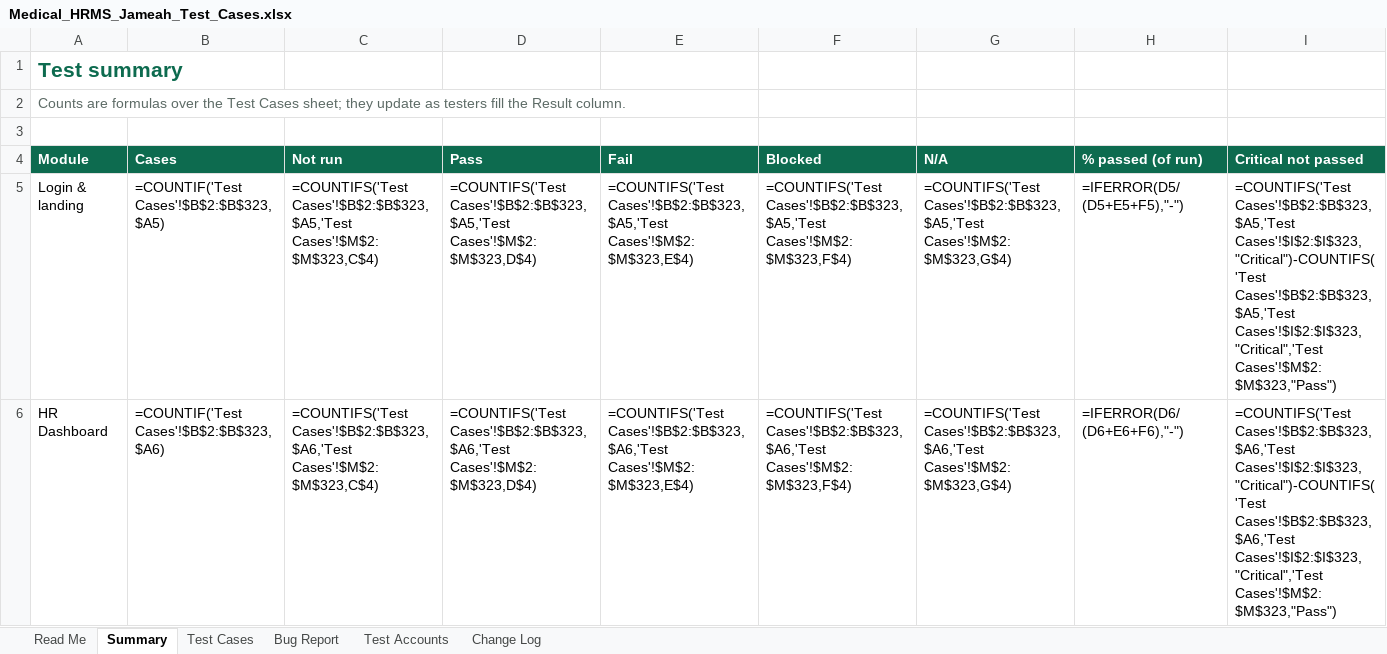
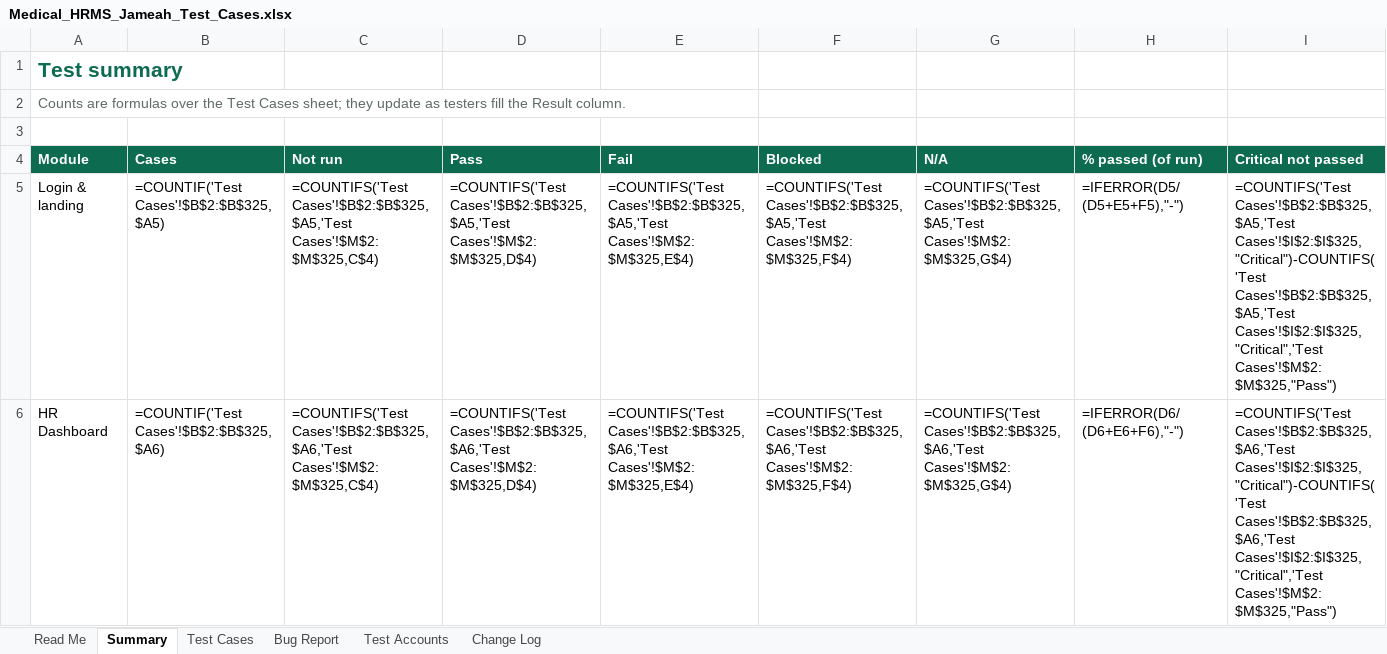
Before and after one commit to phpdevpro/edu-alriyada-hrm, an Excel workbook: project_tracking/Medical_HRMS_Jameah_Test_Cases.xlsx, sheet Summary, drawn as a sheet; only a part is shown; values as stored, in another font and other column widths than the file's, no borders; formulas without a stored value are shown as written; the diff covers the shown part only; the diff names each change by its address in the sheet, - before the commit and + after, or states it on an @@ line.

```diff
--- a/project_tracking/Medical_HRMS_Jameah_Test_Cases.xlsx (sheet Summary)
+++ b/project_tracking/Medical_HRMS_Jameah_Test_Cases.xlsx (sheet Summary)
-B5 (Cases): =COUNTIF('Test Cases'!$B$2:$B$323,$A5)
+B5 (Cases): =COUNTIF('Test Cases'!$B$2:$B$325,$A5)
-C5 (Not run): =COUNTIFS('Test Cases'!$B$2:$B$323,$A5,'Test Cases'!$M$2:$M$323,C$4)
+C5 (Not run): =COUNTIFS('Test Cases'!$B$2:$B$325,$A5,'Test Cases'!$M$2:$M$325,C$4)
-D5 (Pass): =COUNTIFS('Test Cases'!$B$2:$B$323,$A5,'Test Cases'!$M$2:$M$323,D$4)
+D5 (Pass): =COUNTIFS('Test Cases'!$B$2:$B$325,$A5,'Test Cases'!$M$2:$M$325,D$4)
-E5 (Fail): =COUNTIFS('Test Cases'!$B$2:$B$323,$A5,'Test Cases'!$M$2:$M$323,E$4)
+E5 (Fail): =COUNTIFS('Test Cases'!$B$2:$B$325,$A5,'Test Cases'!$M$2:$M$325,E$4)
-F5 (Blocked): =COUNTIFS('Test Cases'!$B$2:$B$323,$A5,'Test Cases'!$M$2:$M$323,F$4)
+F5 (Blocked): =COUNTIFS('Test Cases'!$B$2:$B$325,$A5,'Test Cases'!$M$2:$M$325,F$4)
-G5 (N/A): =COUNTIFS('Test Cases'!$B$2:$B$323,$A5,'Test Cases'!$M$2:$M$323,G$4)
+G5 (N/A): =COUNTIFS('Test Cases'!$B$2:$B$325,$A5,'Test Cases'!$M$2:$M$325,G$4)
-I5 (Critical not passed): =COUNTIFS('Test Cases'!$B$2:$B$323,$A5,'Test Cases'!$I$2:$I$323,"Critical")-COUNTIFS('Test Cases'!$B$2:$B$323,$A5,'Test Cases'!$I$2:$I$323,"Critical",'Test Cases'!$M$2:$M$323,"Pass")
+I5 (Critical not passed): =COUNTIFS('Test Cases'!$B$2:$B$325,$A5,'Test Cases'!$I$2:$I$325,"Critical")-COUNTIFS('Test Cases'!$B$2:$B$325,$A5,'Test Cases'!$I$2:$I$325,"Critical",'Test Cases'!$M$2:$M$325,"Pass")
-B6 (Cases): =COUNTIF('Test Cases'!$B$2:$B$323,$A6)
+B6 (Cases): =COUNTIF('Test Cases'!$B$2:$B$325,$A6)
-C6 (Not run): =COUNTIFS('Test Cases'!$B$2:$B$323,$A6,'Test Cases'!$M$2:$M$323,C$4)
+C6 (Not run): =COUNTIFS('Test Cases'!$B$2:$B$325,$A6,'Test Cases'!$M$2:$M$325,C$4)
-D6 (Pass): =COUNTIFS('Test Cases'!$B$2:$B$323,$A6,'Test Cases'!$M$2:$M$323,D$4)
+D6 (Pass): =COUNTIFS('Test Cases'!$B$2:$B$325,$A6,'Test Cases'!$M$2:$M$325,D$4)
-E6 (Fail): =COUNTIFS('Test Cases'!$B$2:$B$323,$A6,'Test Cases'!$M$2:$M$323,E$4)
+E6 (Fail): =COUNTIFS('Test Cases'!$B$2:$B$325,$A6,'Test Cases'!$M$2:$M$325,E$4)
-F6 (Blocked): =COUNTIFS('Test Cases'!$B$2:$B$323,$A6,'Test Cases'!$M$2:$M$323,F$4)
+F6 (Blocked): =COUNTIFS('Test Cases'!$B$2:$B$325,$A6,'Test Cases'!$M$2:$M$325,F$4)
-G6 (N/A): =COUNTIFS('Test Cases'!$B$2:$B$323,$A6,'Test Cases'!$M$2:$M$323,G$4)
+G6 (N/A): =COUNTIFS('Test Cases'!$B$2:$B$325,$A6,'Test Cases'!$M$2:$M$325,G$4)
-I6 (Critical not passed): =COUNTIFS('Test Cases'!$B$2:$B$323,$A6,'Test Cases'!$I$2:$I$323,"Critical")-COUNTIFS('Test Cases'!$B$2:$B$323,$A6,'Test Cases'!$I$2:$I$323,"Critical",'Test Cases'!$M$2:$M$323,"Pass")
+I6 (Critical not passed): =COUNTIFS('Test Cases'!$B$2:$B$325,$A6,'Test Cases'!$I$2:$I$325,"Critical")-COUNTIFS('Test Cases'!$B$2:$B$325,$A6,'Test Cases'!$I$2:$I$325,"Critical",'Test Cases'!$M$2:$M$325,"Pass")
```
Also changed, not shown: 73 edited cells elsewhere in this sheet, sheet Test Cases, sheet Change Log, sheet Read Me, project_tracking/Medical_HRMS_Jameah_Checklist.xlsx, project_tracking/Medical_HRMS_Jameah_Task_Tracker.xlsx, 11 other files.
